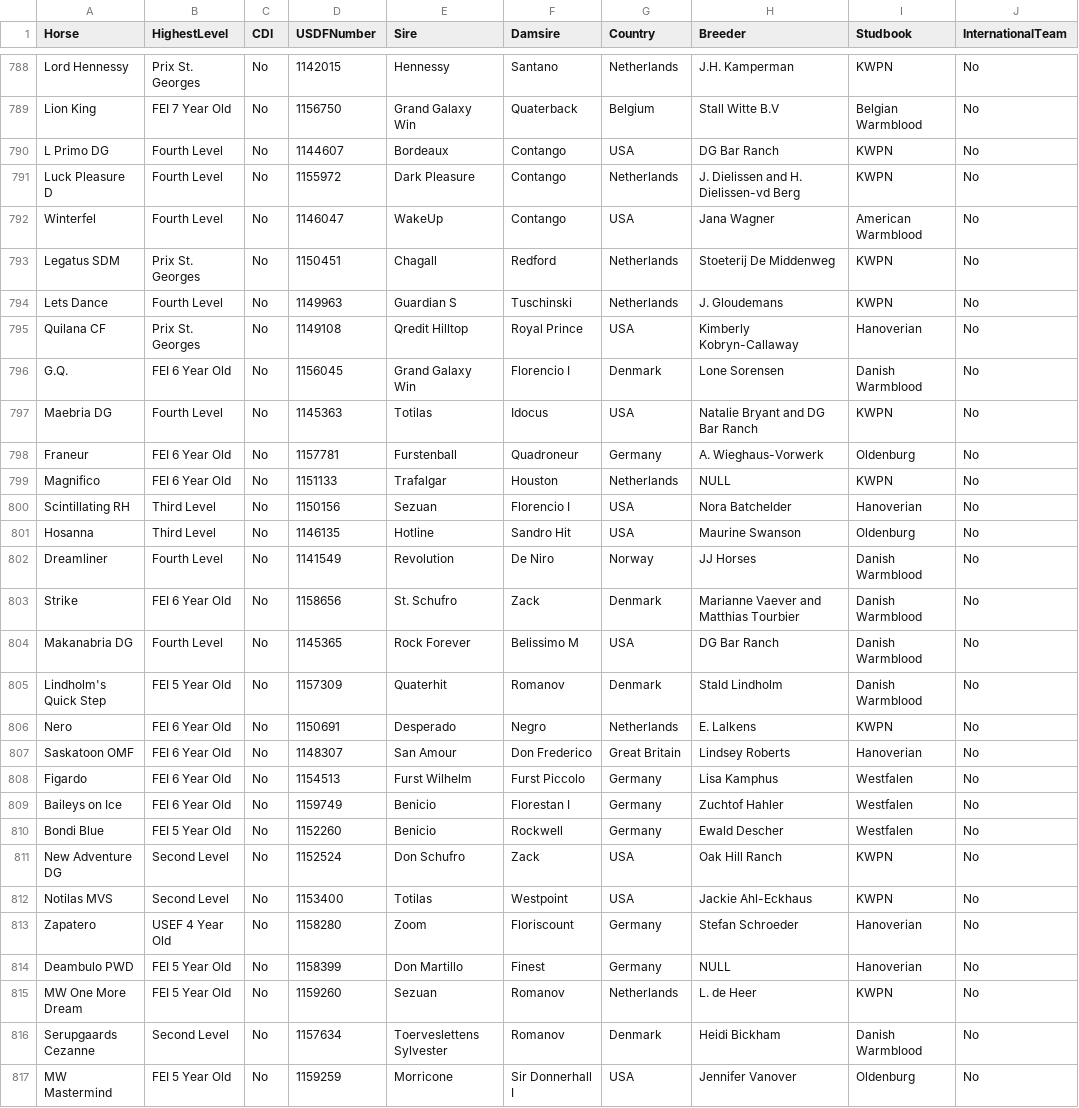
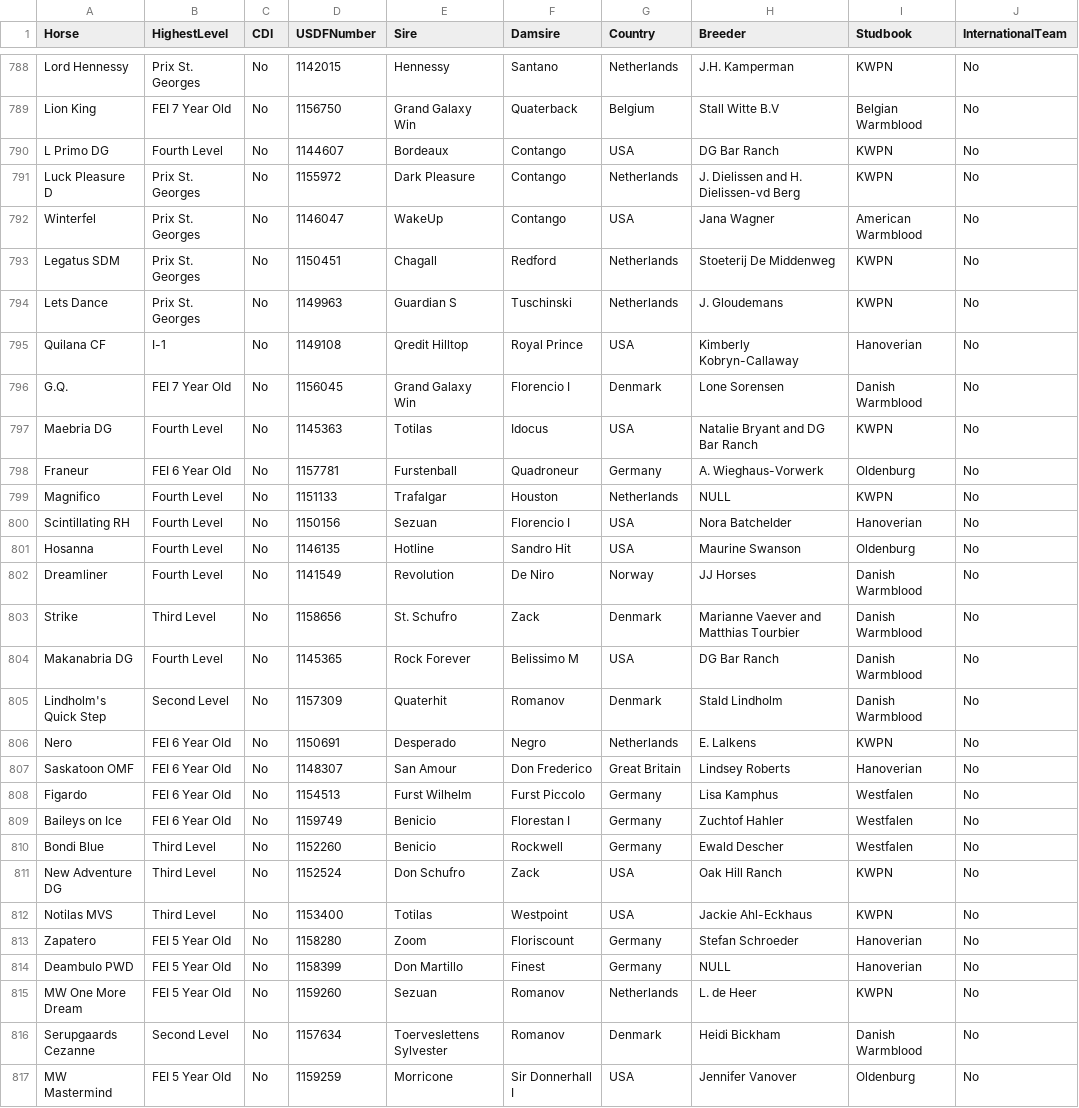
Before and after one commit to siobyrne/young-dressage-horse-program-analysis, a CSV file: resources/yh-horse-data.csv, drawn as a sheet; only a part is shown, gaps mark what is left out; the diff covers the shown part only; the diff names each change by its address in the sheet, - before the commit and + after, or states it on an @@ line.

```diff
--- a/resources/yh-horse-data.csv
+++ b/resources/yh-horse-data.csv
-B791:B792 (HighestLevel): Fourth Level
+B791:B792 (HighestLevel): Prix St. Georges
-B794 (HighestLevel): Fourth Level
+B794 (HighestLevel): Prix St. Georges
-B795 (HighestLevel): Prix St. Georges
+B795 (HighestLevel): I-1
-B796 (HighestLevel): FEI 6 Year Old
+B796 (HighestLevel): FEI 7 Year Old
-B799 (HighestLevel): FEI 6 Year Old
+B799 (HighestLevel): Fourth Level
-B800:B801 (HighestLevel): Third Level
+B800:B801 (HighestLevel): Fourth Level
-B803 (HighestLevel): FEI 6 Year Old
+B803 (HighestLevel): Third Level
-B805 (HighestLevel): FEI 5 Year Old
+B805 (HighestLevel): Second Level
-B810 (HighestLevel): FEI 5 Year Old
+B810 (HighestLevel): Third Level
-B811:B812 (HighestLevel): Second Level
+B811:B812 (HighestLevel): Third Level
-B813 (HighestLevel): USEF 4 Year Old
+B813 (HighestLevel): FEI 5 Year Old
```
Also changed, not shown: 99 edited cells elsewhere in this file.
